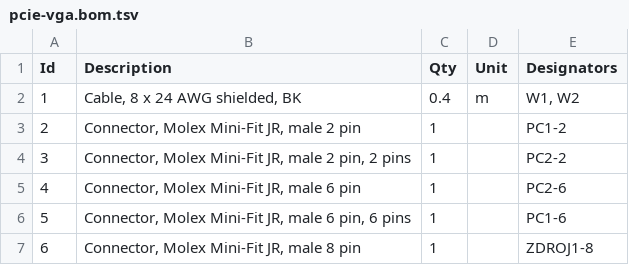
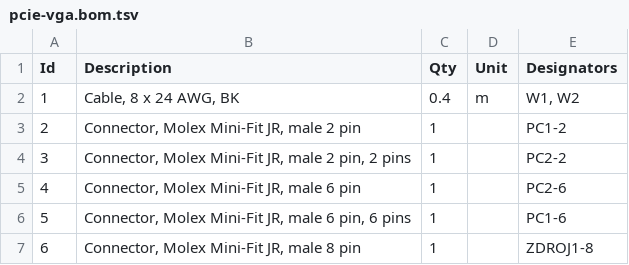
Before and after one commit to Roran600/pc-zdroje-custom-kable, a TSV file: EVGA-650-GQ/PCIE-VGA/pcie-vga.bom.tsv, drawn as a sheet.

```diff
--- a/EVGA-650-GQ/PCIE-VGA/pcie-vga.bom.tsv
+++ b/EVGA-650-GQ/PCIE-VGA/pcie-vga.bom.tsv
@@ -1,3 +1,3 @@
 Id	Description	Qty	Unit	Designators
-1	Cable, 8 x 24 AWG shielded, BK	0.4	m	W1, W2
+1	Cable, 8 x 24 AWG, BK	0.4	m	W1, W2
 2	Connector, Molex Mini-Fit JR, male 2 pin	1		PC1-2
```
Also changed, not shown: 4 other files.
